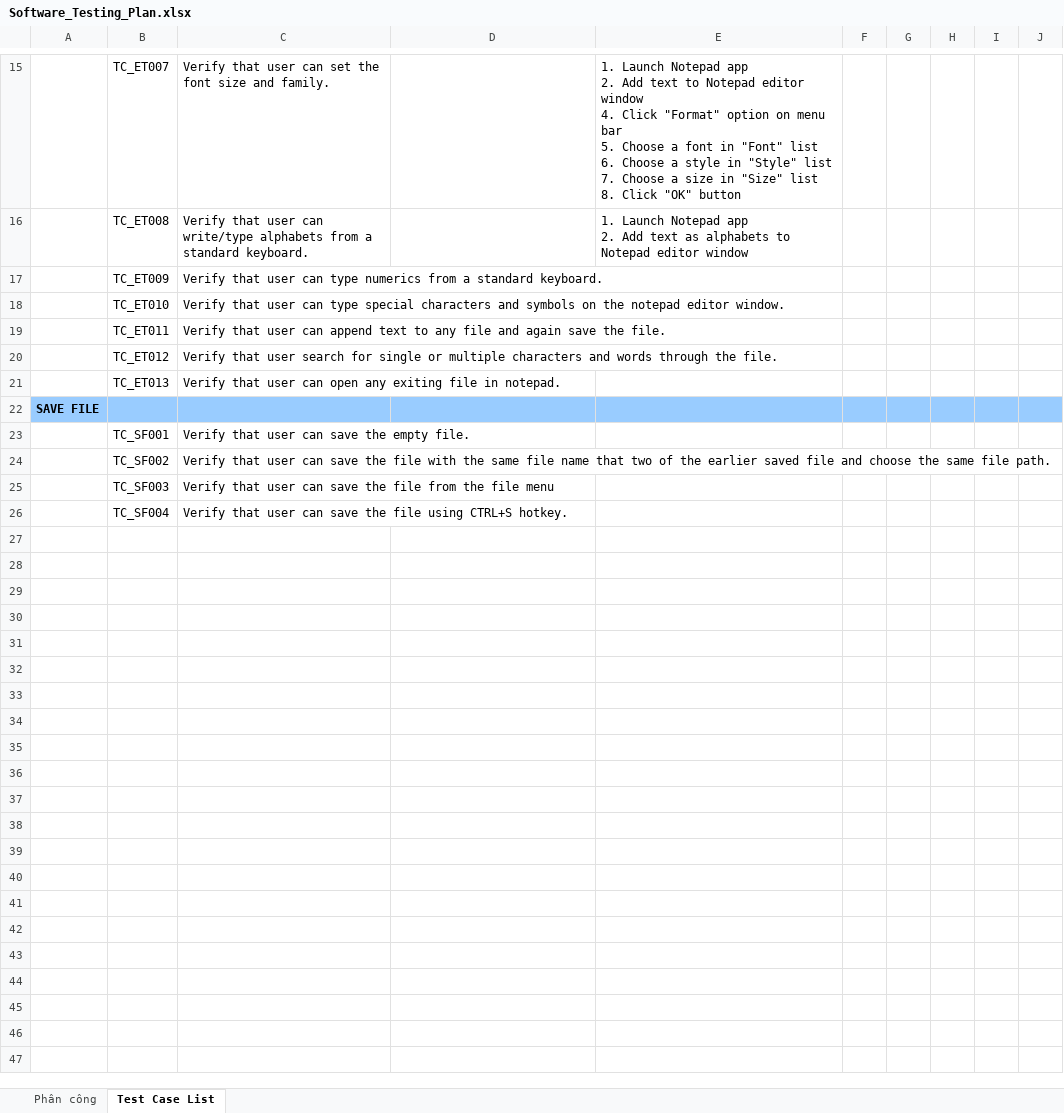
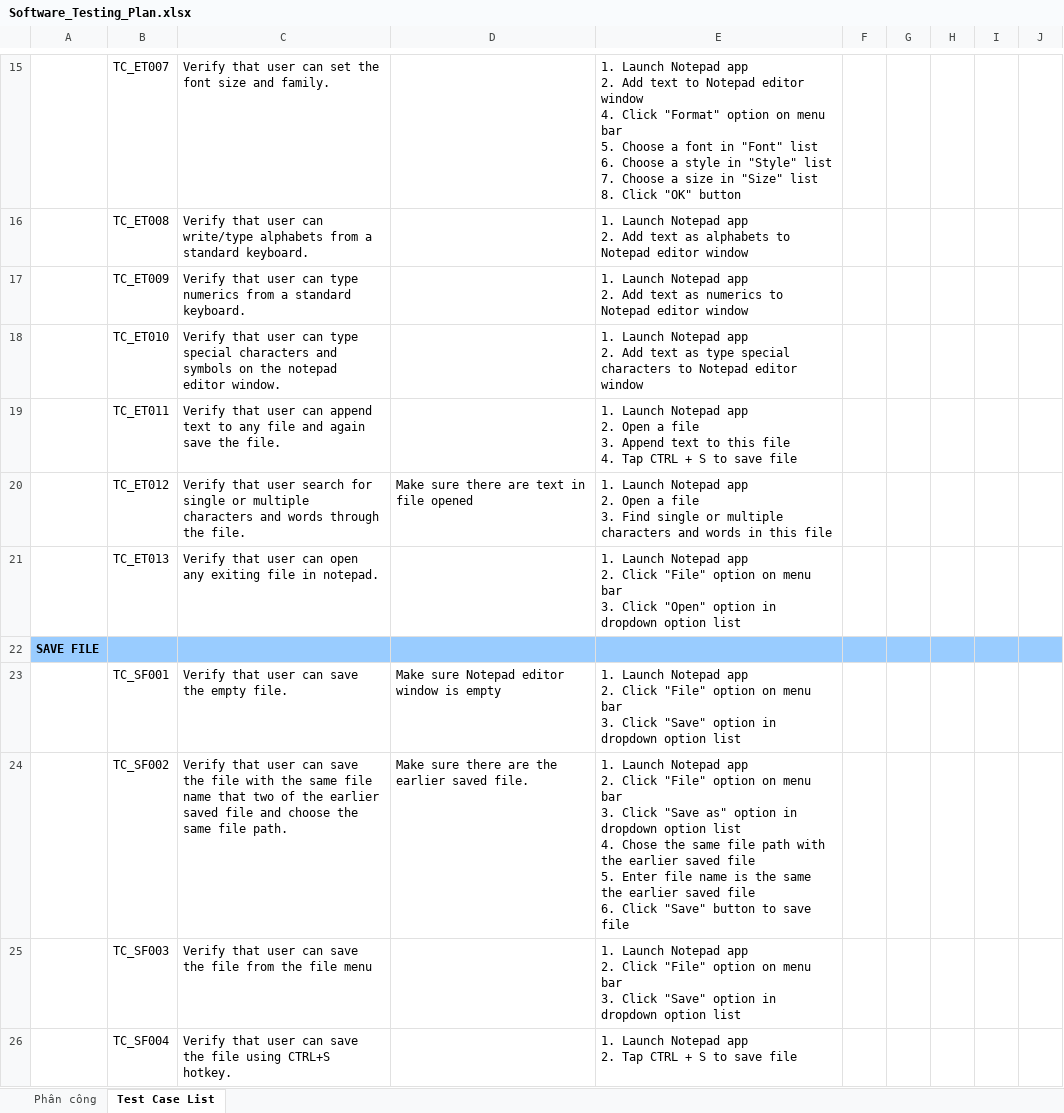
Before and after one commit to NhutNguyen236/Software-Testing, an Excel workbook: FINAL_PROJECT/Work/Software_Testing_Plan.xlsx, sheet Test Case List, drawn as a sheet; only a part is shown, gaps mark what is left out; values as stored, in another font and other column widths than the file's, no borders; conditional formats not drawn; ↵ is a line break in a cell; the diff names each change by its address in the sheet, - before the commit and + after, or states it on an @@ line.

Commit message:
Add files via upload

```diff
--- a/FINAL_PROJECT/Work/Software_Testing_Plan.xlsx (sheet Test Case List)
+++ b/FINAL_PROJECT/Work/Software_Testing_Plan.xlsx (sheet Test Case List)
-E17: (empty)
+E17: 1. Launch Notepad app ↵ 2. Add text as numerics to Notepad editor window
-E18: (empty)
+E18: 1. Launch Notepad app ↵ 2. Add text as type special characters to Notepad editor window
-E19: (empty)
+E19: 1. Launch Notepad app ↵ 2. Open a file ↵ 3. Append text to this file ↵ 4. Tap CTRL + S to save file
-D20: (empty)
+D20: Make sure there are text in file opened
-E20: (empty)
+E20: 1. Launch Notepad app ↵ 2. Open a file ↵ 3. Find single or multiple characters and words in this file
-E21: (empty)
+E21: 1. Launch Notepad app ↵ 2. Click "File" option on menu bar ↵ 3. Click "Open" option in dropdown option list
-D23: (empty)
+D23: Make sure Notepad editor window is empty
-E23: (empty)
+E23: 1. Launch Notepad app ↵ 2. Click "File" option on menu bar ↵ 3. Click "Save" option in dropdown option list
-D24: (empty)
+D24: Make sure there are the earlier saved file.
-E24: (empty)
+E24: 1. Launch Notepad app ↵ 2. Click "File" option on menu bar ↵ 3. Click "Save as" option in dropdown option list ↵ 4. Chose the same file path with the earlier saved file ↵ 5. Enter file name is the same the earlier saved file ↵ 6. Click "Save" button to save file
-E25: (empty)
+E25: 1. Launch Notepad app ↵ 2. Click "File" option on menu bar ↵ 3. Click "Save" option in dropdown option list
-E26: (empty)
+E26: 1. Launch Notepad app ↵ 2. Tap CTRL + S to save file
```
